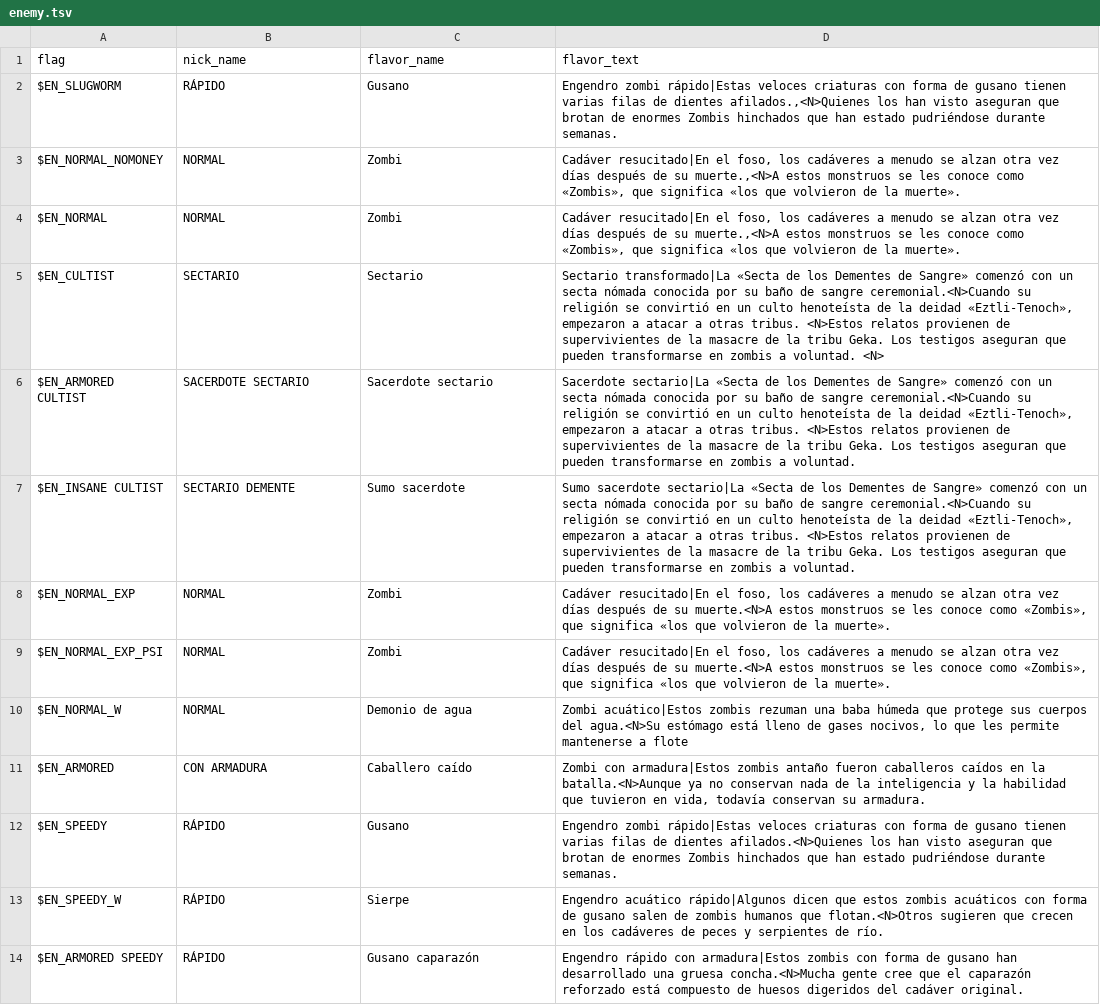
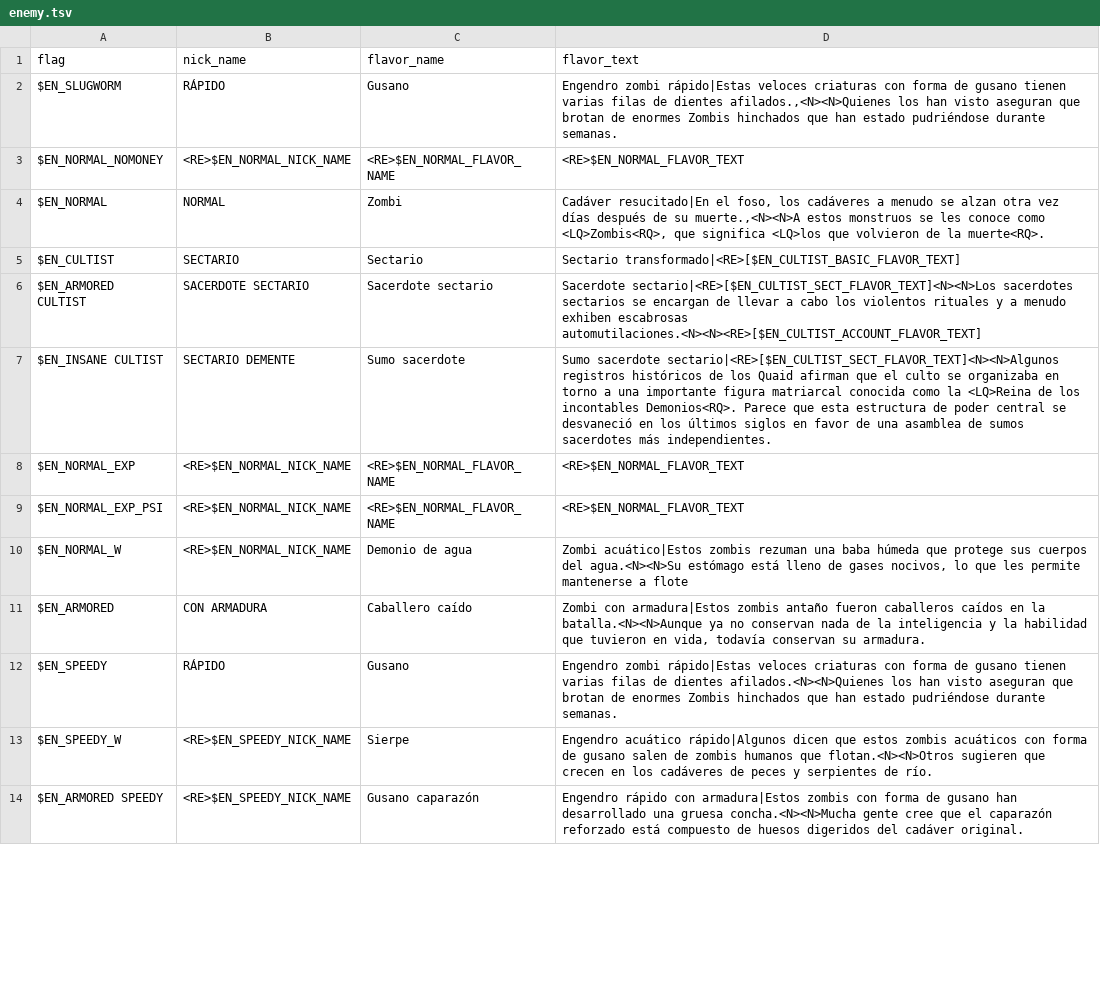
Before and after one commit to larsiusprime/defendersquest-loc, a TSV file: dq1_dx/es-ES/enemy.tsv, drawn as a sheet; only a part is shown; the diff covers the shown part only; the diff names each change by its address in the sheet, - before the commit and + after, or states it on an @@ line.

```diff
--- a/dq1_dx/es-ES/enemy.tsv
+++ b/dq1_dx/es-ES/enemy.tsv
-D2 (flavor_text): …de dientes afilados.,<N>Quienes los han…
+D2 (flavor_text): …de dientes afilados.,<N><N>Quienes los han…
-B3 (nick_name): NORMAL
+B3 (nick_name): <RE>$EN_NORMAL_NICK_NAME
-C3 (flavor_name): Zombi
+C3 (flavor_name): <RE>$EN_NORMAL_FLAVOR_NAME
-D3 (flavor_text): Cadáver resucitado|En el foso, los cadáveres a menudo se alzan otra vez días después de su muerte.,<N>A estos monstruos se les conoce como «Zombis», que significa «los que volvieron de la muerte».
+D3 (flavor_text): <RE>$EN_NORMAL_FLAVOR_TEXT
-D4 (flavor_text): …de su muerte.,<N>A estos monstruos se les conoce como «Zombis», que significa «los que volvieron de la muerte».
+D4 (flavor_text): …de su muerte.,<N><N>A estos monstruos se les conoce como <LQ>Zombis<RQ>, que significa <LQ>los que volvieron de la muerte<RQ>.
-D5 (flavor_text): Sectario transformado|La «Secta de los Dementes de Sangre» comenzó con un secta nómada conocida por su baño de sangre ceremonial.<N>Cuando su religión se convirtió en un culto henoteísta de la deidad «Eztli-Tenoch», empezaron a atacar a otras tribus. <N>Estos relatos provienen de supervivientes de la masacre de la tribu Geka. Los testigos aseguran que pueden transformarse en zombis a voluntad. <N>
+D5 (flavor_text): Sectario transformado|<RE>[$EN_CULTIST_BASIC_FLAVOR_TEXT]
-D6 (flavor_text): Sacerdote sectario|La «Secta de los Dementes de Sangre» comenzó con un secta nómada conocida por su baño de sangre ceremonial.<N>Cuando su religión se convirtió en un culto henoteísta de la deidad «Eztli-Tenoch», empezaron a atacar a otras tribus. <N>Estos relatos provienen de supervivientes de la masacre de la tribu Geka. Los testigos aseguran que pueden transformarse en zombis a voluntad.
+D6 (flavor_text): Sacerdote sectario|<RE>[$EN_CULTIST_SECT_FLAVOR_TEXT]<N><N>Los sacerdotes sectarios se encargan de llevar a cabo los violentos rituales y a menudo exhiben escabrosas automutilaciones.<N><N><RE>[$EN_CULTIST_ACCOUNT_FLAVOR_TEXT]
-D7 (flavor_text): Sumo sacerdote sectario|La «Secta de los Dementes de Sangre» comenzó con un secta nómada conocida por su baño de sangre ceremonial.<N>Cuando su religión se convirtió en un culto henoteísta de la deidad «Eztli-Tenoch», empezaron a atacar a otras tribus. <N>Estos relatos provienen de supervivientes de la masacre de la tribu Geka. Los testigos aseguran que pueden transformarse en zombis a voluntad.
+D7 (flavor_text): Sumo sacerdote sectario|<RE>[$EN_CULTIST_SECT_FLAVOR_TEXT]<N><N>Algunos registros históricos de los Quaid afirman que el culto se organizaba en torno a una importante figura matriarcal conocida como la <LQ>Reina de los incontables Demonios<RQ>. Parece que esta estructura de poder central se desvaneció en los últimos siglos en favor de una asamblea de sumos sacerdotes más independientes.
-B8:B10 (nick_name): NORMAL
+B8:B10 (nick_name): <RE>$EN_NORMAL_NICK_NAME
-C8:C9 (flavor_name): Zombi
+C8:C9 (flavor_name): <RE>$EN_NORMAL_FLAVOR_NAME
-D8:D9 (flavor_text): Cadáver resucitado|En el foso, los cadáveres a menudo se alzan otra vez días después de su muerte.<N>A estos monstruos se les conoce como «Zombis», que significa «los que volvieron de la muerte».
+D8:D9 (flavor_text): <RE>$EN_NORMAL_FLAVOR_TEXT
-D10 (flavor_text): …cuerpos del agua.<N>Su estómago está…
+D10 (flavor_text): …cuerpos del agua.<N><N>Su estómago está…
-D11 (flavor_text): …en la batalla.<N>Aunque ya no…
+D11 (flavor_text): …en la batalla.<N><N>Aunque ya no…
-D12 (flavor_text): …de dientes afilados.<N>Quienes los han…
+D12 (flavor_text): …de dientes afilados.<N><N>Quienes los han…
-B13:B14 (nick_name): RÁPIDO
+B13:B14 (nick_name): <RE>$EN_SPEEDY_NICK_NAME
-D13 (flavor_text): …humanos que flotan.<N>Otros sugieren que…
+D13 (flavor_text): …humanos que flotan.<N><N>Otros sugieren que…
-D14 (flavor_text): …una gruesa concha.<N>Mucha gente cree…
+D14 (flavor_text): …una gruesa concha.<N><N>Mucha gente cree…
```
Also changed, not shown: 4 added rows and 101 edited cells elsewhere in this file, dq1_dx/de-DE/enemy_plus.tsv, dq1_dx/de-DE/items.tsv, 24 other files.
